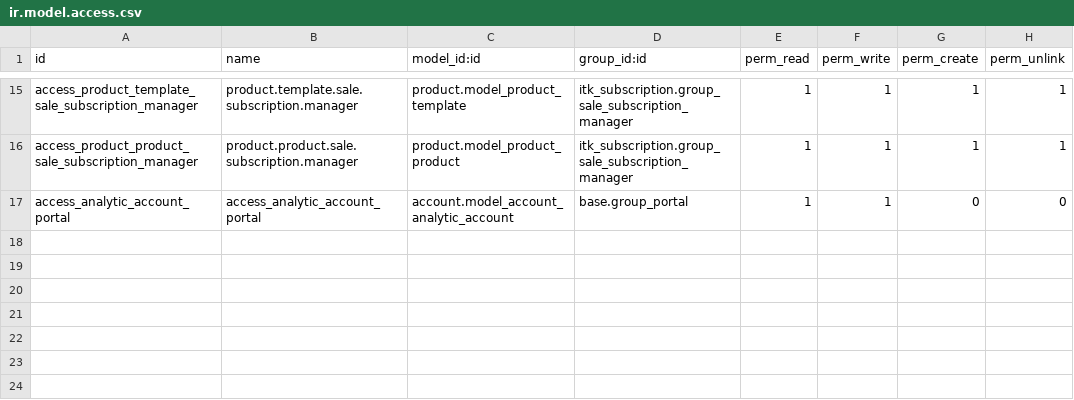
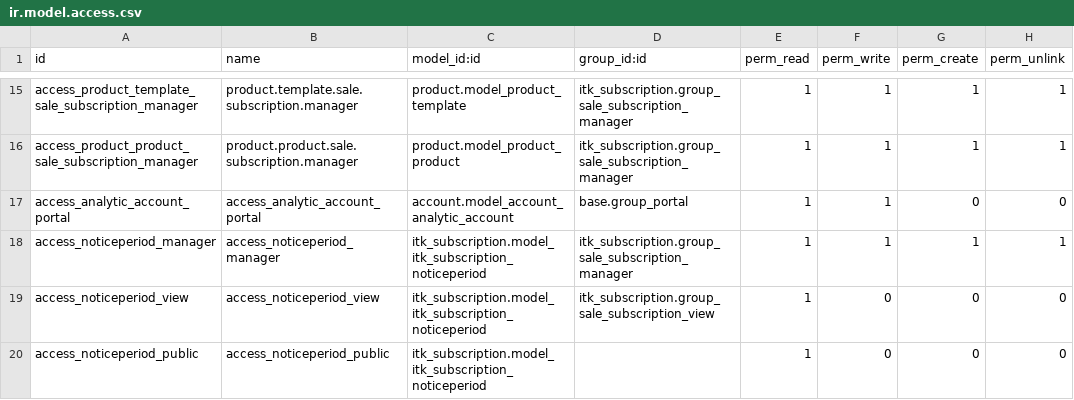
Before and after one commit to amaierhofer2026/odoo-migration, a CSV file: addons/itk_subscription/security/ir.model.access.csv, drawn as a sheet; only a part is shown, gaps mark what is left out.

Commit message:
Session 10-11: itk_subscription Bugfixes + sale_order_line_number verified
Fixes:
- noticeperiod: added missing access rules in ir.model.access.csv (3 new entries)
- account_invoice_views.xml: added sale_order_confirmation_date field to invoice form
- sale_order_views.xml: added subscription_management field to sale order form
- README.md: updated module status (all 7 modules done)
- PROJECT_KNOWLEDGE.md: added Session 10 & 11 documentation

Verification:
- All fields visible in rendered form views (JSON-RPC get_view)
- noticeperiod: 3 records accessible (was 0 due to missing ACLs)
- sale_order_line_number: installed, tested with live sale order creation

```diff
--- a/addons/itk_subscription/security/ir.model.access.csv
+++ b/addons/itk_subscription/security/ir.model.access.csv
@@ -17 +17,4 @@ access_product_product_sale_subscription_manager,product.product.sale.subscripti
 access_analytic_account_portal,access_analytic_account_portal,account.model_account_analytic_account,base.group_portal,1,1,0,0
+access_noticeperiod_manager,access_noticeperiod_manager,itk_subscription.model_itk_subscription_noticeperiod,itk_subscription.group_sale_subscription_manager,1,1,1,1
+access_noticeperiod_view,access_noticeperiod_view,itk_subscription.model_itk_subscription_noticeperiod,itk_subscription.group_sale_subscription_view,1,0,0,0
+access_noticeperiod_public,access_noticeperiod_public,itk_subscription.model_itk_subscription_noticeperiod,,1,0,0,0
```
Also changed, not shown: 4 other files.
